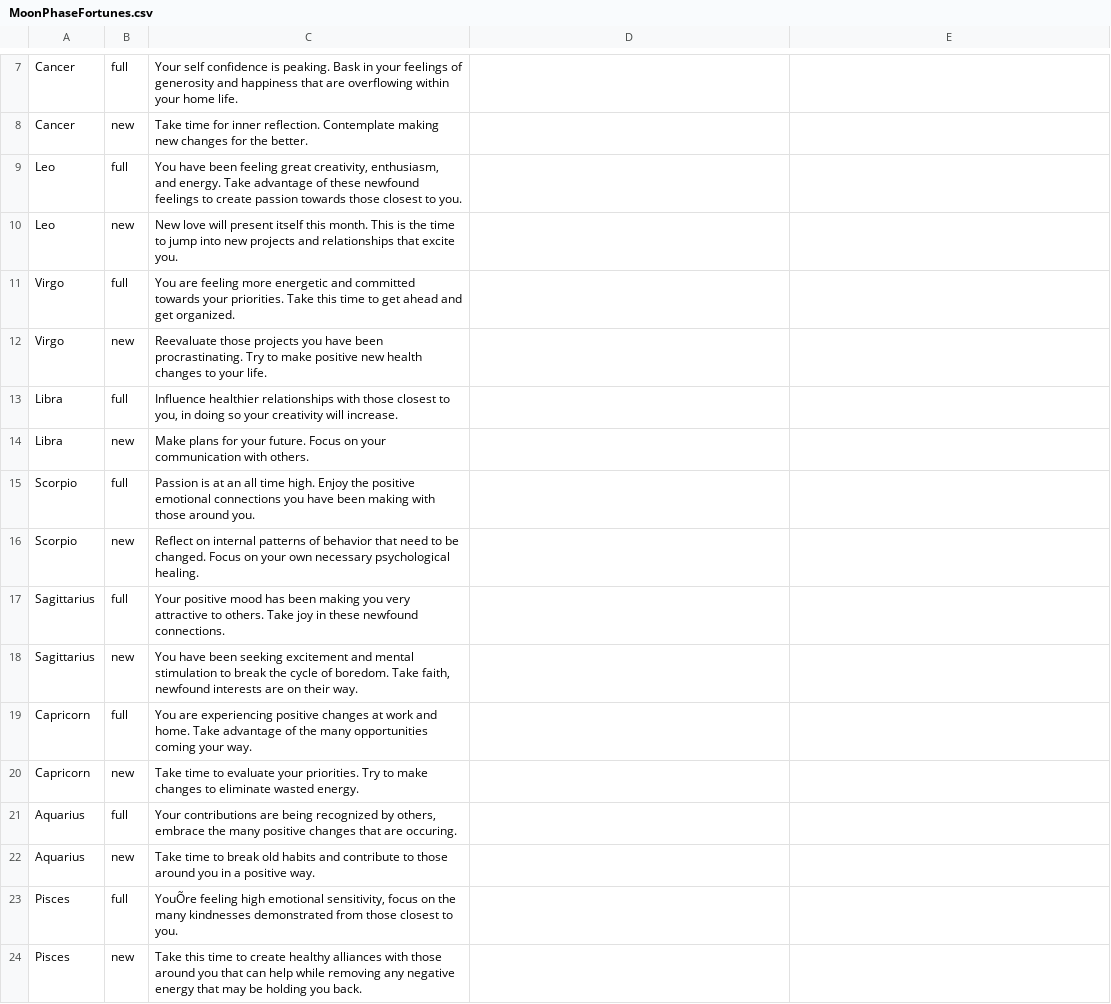
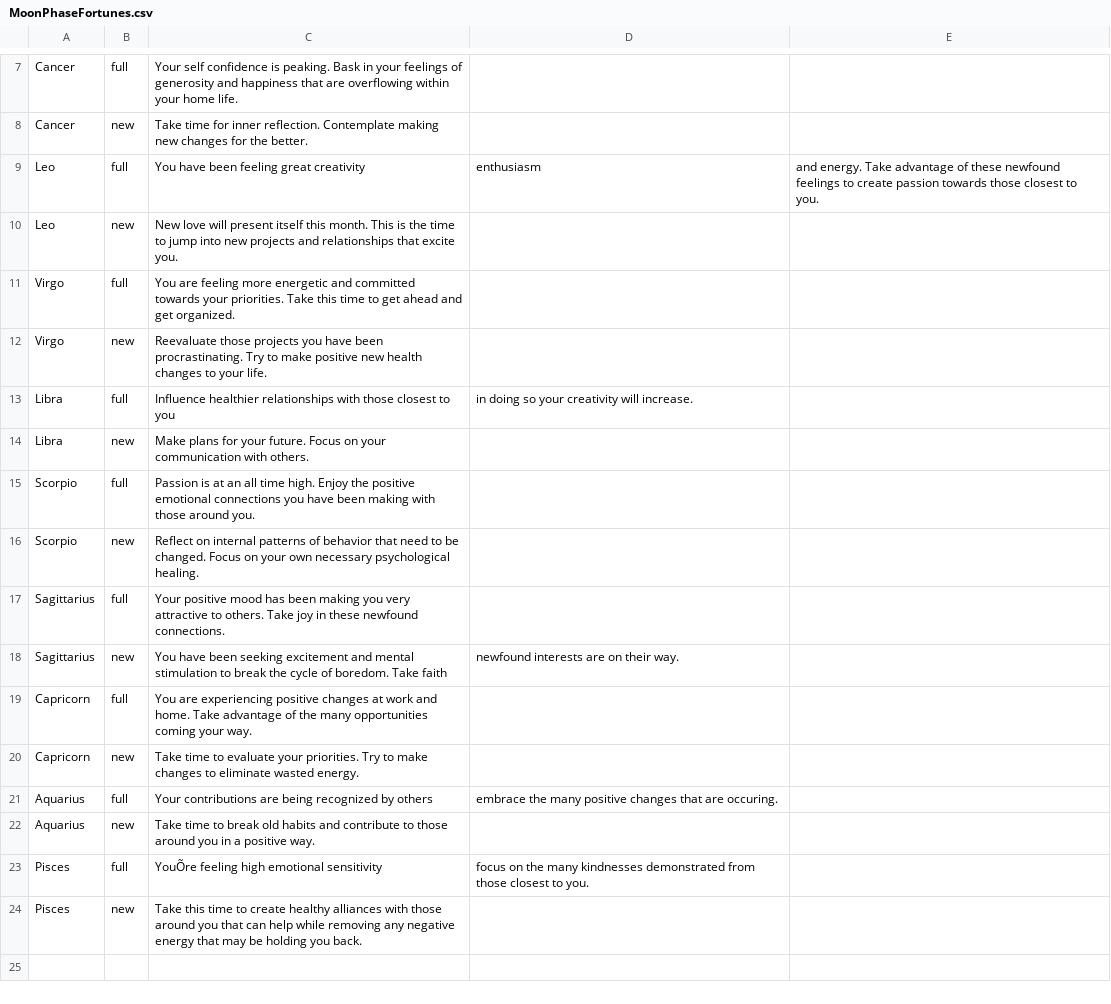
Before and after one commit to laurel-thomson/Horoscope, a CSV file: MoonPhaseFortunes.csv, drawn as a sheet; only a part is shown, gaps mark what is left out.

Commit message:
Fortunes for each sign at different moon phases.
Organized by: Sign,moon phase,horoscope

```diff
--- a/MoonPhaseFortunes.csv
+++ b/MoonPhaseFortunes.csv
@@ -8,3 +8,3 @@ Cancer,full,Your self confidence is peaking. Bask in your feelings of generosity
 Cancer,new,Take time for inner reflection. Contemplate making new changes for the better.
-Leo,full,"You have been feeling great creativity, enthusiasm, and energy. Take advantage of these newfound feelings to create passion towards those closest to you."
+Leo,full,You have been feeling great creativity, enthusiasm, and energy. Take advantage of these newfound feelings to create passion towards those closest to you.
 Leo,new,New love will present itself this month. This is the time to jump into new projects and relationships that excite you.
@@ -12,3 +12,3 @@ Virgo,full,You are feeling more energetic and committed towards your priorities.
 Virgo,new,Reevaluate those projects you have been procrastinating. Try to make positive new health changes to your life.
-Libra,full,"Influence healthier relationships with those closest to you, in doing so your creativity will increase."
+Libra,full,Influence healthier relationships with those closest to you, in doing so your creativity will increase.
 Libra,new,Make plans for your future. Focus on your communication with others.
@@ -17,8 +17,8 @@ Scorpio,new,Reflect on internal patterns of behavior that need to be changed. Fo
 Sagittarius,full,Your positive mood has been making you very attractive to others. Take joy in these newfound connections.
-Sagittarius,new,"You have been seeking excitement and mental stimulation to break the cycle of boredom. Take faith, newfound interests are on their way."
+Sagittarius,new,You have been seeking excitement and mental stimulation to break the cycle of boredom. Take faith, newfound interests are on their way.
 Capricorn,full,You are experiencing positive changes at work and home. Take advantage of the many opportunities coming your way.
 Capricorn,new,Take time to evaluate your priorities. Try to make changes to eliminate wasted energy.
-Aquarius,full,"Your contributions are being recognized by others, embrace the many positive changes that are occuring."
+Aquarius,full,Your contributions are being recognized by others, embrace the many positive changes that are occuring.
 Aquarius,new,Take time to break old habits and contribute to those around you in a positive way.
-Pisces,full,"YouÕre feeling high emotional sensitivity, focus on the many kindnesses demonstrated from those closest to you."
+Pisces,full,YouÕre feeling high emotional sensitivity, focus on the many kindnesses demonstrated from those closest to you.
 Pisces,new,Take this time to create healthy alliances with those around you that can help while removing any negative energy that may be holding you back.
```
